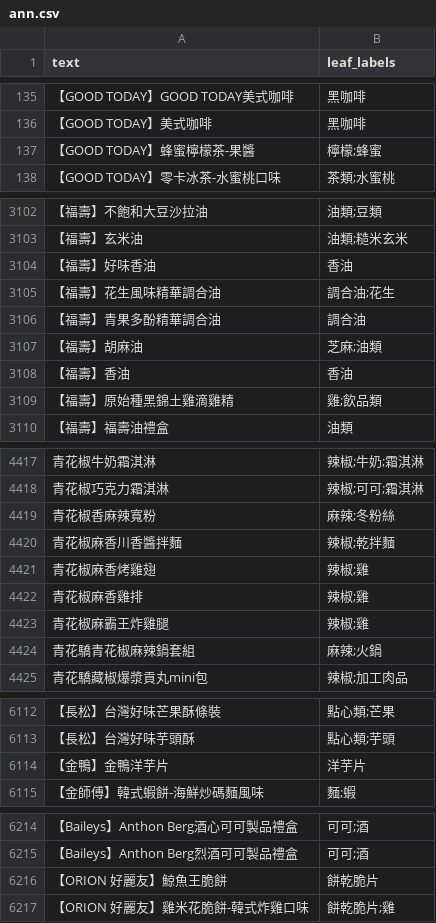
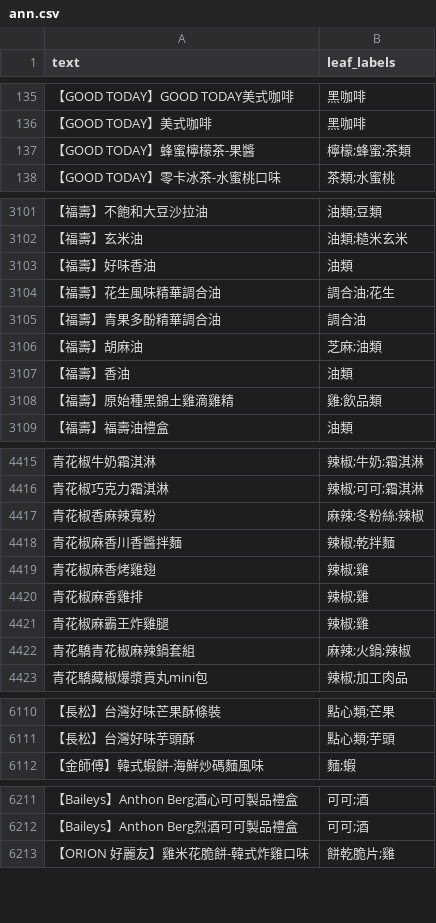
Before and after one commit to ChrisLinCode/RAE-HMC, a CSV file: dataset/ann.csv, drawn as a sheet; only a part is shown, gaps mark what is left out; removed rows and columns are numbered as before the commit, all else as after; the diff covers the shown part only; the diff names each change by its address in the sheet, - before the commit and + after, or states it on an @@ line.

```diff
--- a/dataset/ann.csv
+++ b/dataset/ann.csv
-B137 (leaf_labels): 檸檬;蜂蜜
+B137 (leaf_labels): 檸檬;蜂蜜;茶類
-B3103 (leaf_labels): 香油
+B3103 (leaf_labels): 油類
-B3107 (leaf_labels): 香油
+B3107 (leaf_labels): 油類
-B4417 (leaf_labels): 麻辣;冬粉絲
+B4417 (leaf_labels): 麻辣;冬粉絲;辣椒
-B4422 (leaf_labels): 麻辣;火鍋
+B4422 (leaf_labels): 麻辣;火鍋;辣椒
-row 6114: 【金鴨】金鴨洋芋片 | 洋芋片
-row 6216: 【ORION 好麗友】鯨魚王脆餅 | 餅乾脆片
```
Also changed, not shown: 2 removed rows and 41 edited cells elsewhere in this file, dataset/dataset.csv, 5 other files.
